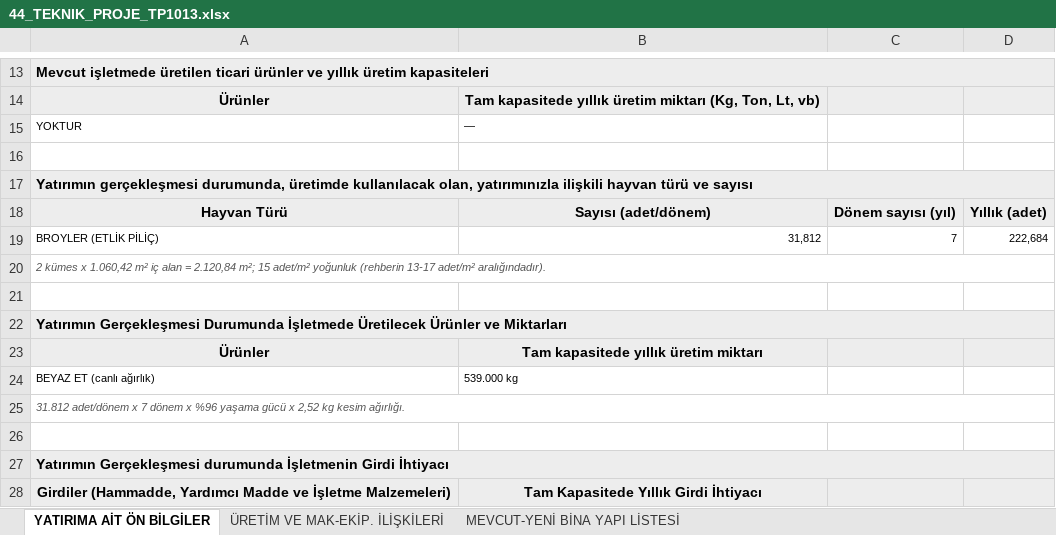
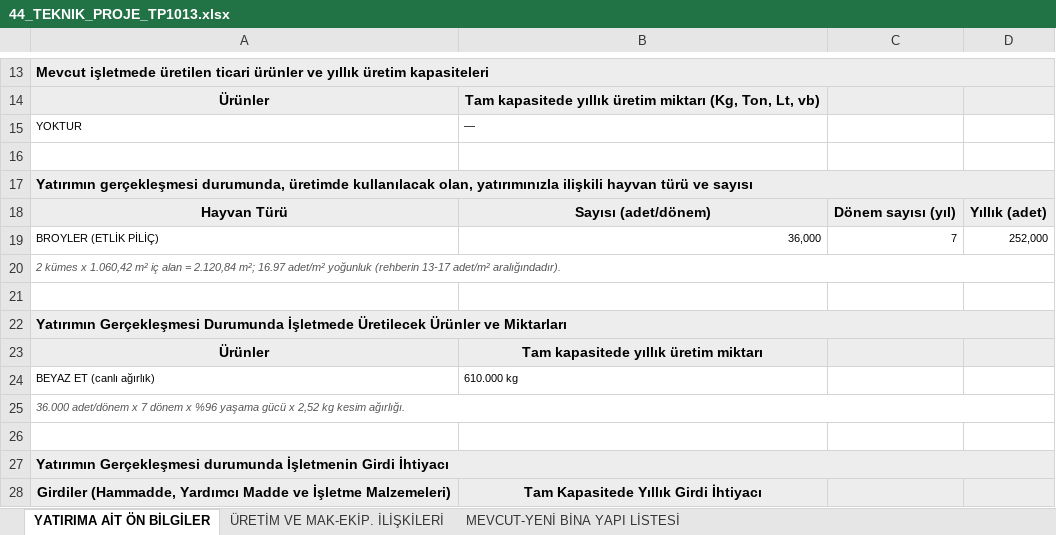
Before and after one commit to mahmuttari/Yonetmelik-araclari, an Excel workbook: belgeler/44_TEKNIK_PROJE_TP1013.xlsx, sheet YATIRIMA AİT ÖN BİLGİLER, drawn as a sheet; only a part is shown, gaps mark what is left out; values as stored, in another font and other column widths than the file's, no borders; the diff names each change by its address in the sheet, - before the commit and + after, or states it on an @@ line.

```diff
--- a/belgeler/44_TEKNIK_PROJE_TP1013.xlsx (sheet YATIRIMA AİT ÖN BİLGİLER)
+++ b/belgeler/44_TEKNIK_PROJE_TP1013.xlsx (sheet YATIRIMA AİT ÖN BİLGİLER)
-B19: 31,812
+B19: 36,000
-D19: 222,684
+D19: 252,000
-A20: …2.120,84 m²; 15 adet/m² yoğunluk…
+A20: …2.120,84 m²; 16.97 adet/m² yoğunluk…
-B24: 539.000 kg
+B24: 610.000 kg
-A25: 31.812 adet/dönem x…
+A25: 36.000 adet/dönem x…
```
Also changed, not shown: sheet ÜRETİM VE MAK-EKİP. İLİŞKİLERİ, belgeler/14_TEKLIFLER_MARFEN.xlsx, belgeler/15_KESIF_OZETLERI.xlsx, 50 other files.
